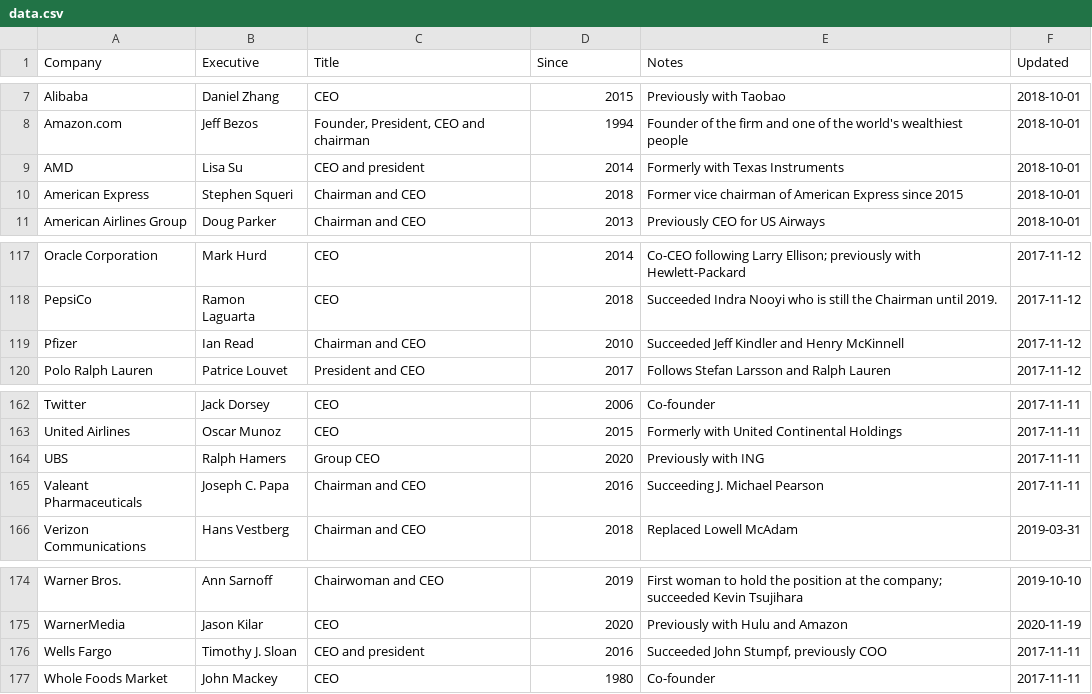
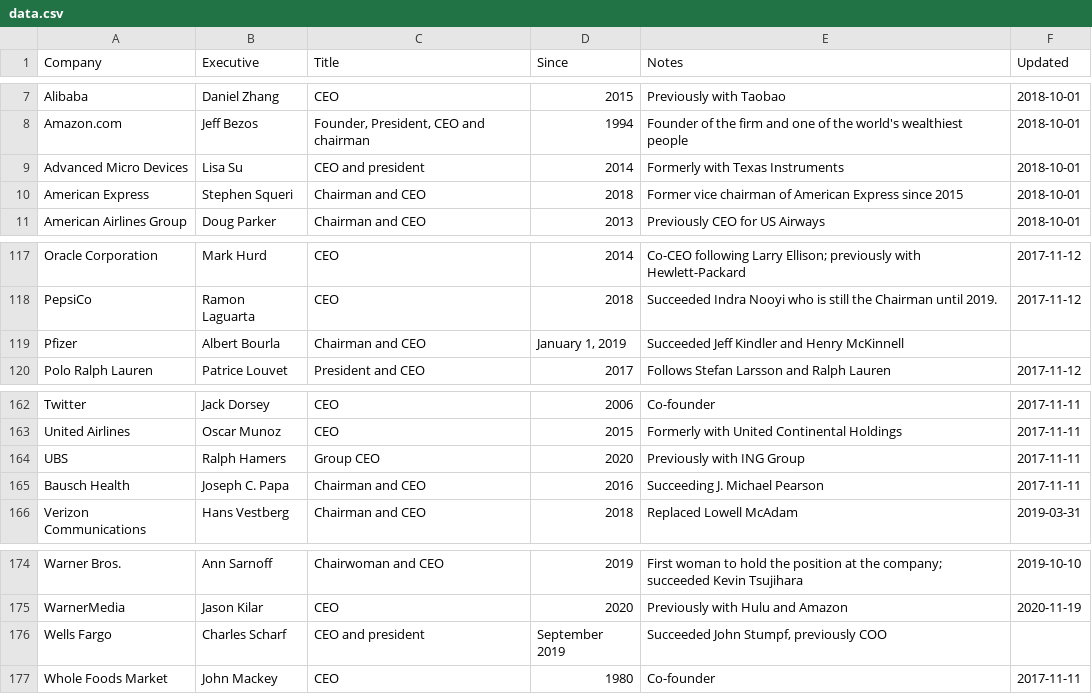
Before and after one commit to dylanroy/ceo-dataset, a CSV file: data.csv, drawn as a sheet; only a part is shown, gaps mark what is left out.

Commit message:
Latest data: Sat May  8 20:14:13 UTC 2021

```diff
--- a/data.csv
+++ b/data.csv
@@ -8,3 +8,3 @@ Alibaba,Daniel Zhang,CEO,2015,Previously with Taobao,2018-10-01
 Amazon.com,Jeff Bezos,"Founder, President, CEO and chairman",1994,Founder of the firm and one of the world's wealthiest people,2018-10-01
-AMD,Lisa Su,CEO and president,2014,Formerly with Texas Instruments,2018-10-01
+Advanced Micro Devices,Lisa Su,CEO and president,2014,Formerly with Texas Instruments,2018-10-01
 American Express,Stephen Squeri,Chairman and CEO,2018,Former vice chairman of American Express since 2015,2018-10-01
@@ -118,3 +118,3 @@ Oracle Corporation,Mark Hurd,CEO,2014,Co-CEO following Larry Ellison; previously
 PepsiCo,Ramon Laguarta,CEO,2018,Succeeded Indra Nooyi who is still the Chairman until 2019.,2017-11-12
-Pfizer,Ian Read,Chairman and CEO,2010,Succeeded Jeff Kindler and Henry McKinnell,2017-11-12
+Pfizer,Albert Bourla,Chairman and CEO,"January 1, 2019",Succeeded Jeff Kindler and Henry McKinnell,
 Polo Ralph Lauren,Patrice Louvet,President and CEO,2017,Follows Stefan Larsson and Ralph Lauren,2017-11-12
@@ -163,4 +163,4 @@ Twitter,Jack Dorsey,CEO,2006,Co-founder,2017-11-11
 United Airlines,Oscar Munoz,CEO,2015,Formerly with United Continental Holdings,2017-11-11
-UBS,Ralph Hamers,Group CEO,2020,Previously with ING,2017-11-11
-Valeant Pharmaceuticals,Joseph C. Papa,Chairman and CEO,2016,Succeeding J. Michael Pearson,2017-11-11
+UBS,Ralph Hamers,Group CEO,2020,Previously with ING Group,2017-11-11
+Bausch Health,Joseph C. Papa,Chairman and CEO,2016,Succeeding J. Michael Pearson,2017-11-11
 Verizon Communications,Hans Vestberg,Chairman and CEO,2018,Replaced Lowell McAdam,2019-03-31
@@ -175,3 +175,3 @@ Warner Bros.,Ann Sarnoff,Chairwoman and CEO,2019,First woman to hold the positio
 WarnerMedia,Jason Kilar,CEO,2020,Previously with Hulu and Amazon,2020-11-19
-Wells Fargo,Timothy J. Sloan,CEO and president,2016,"Succeeded John Stumpf, previously COO",2017-11-11
+Wells Fargo,Charles Scharf,CEO and president,September 2019,"Succeeded John Stumpf, previously COO",
 Whole Foods Market,John Mackey,CEO,1980,Co-founder,2017-11-11
```
